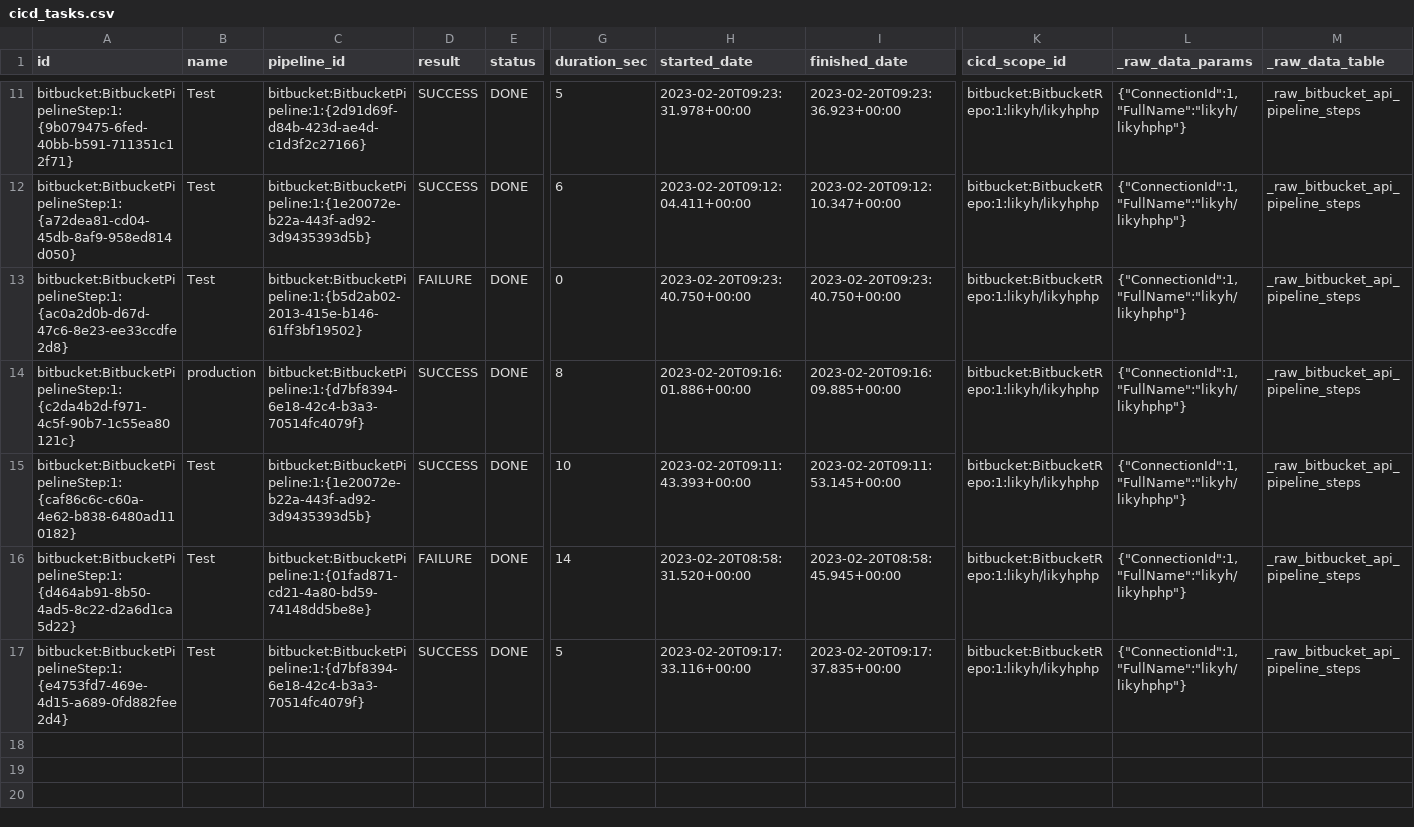
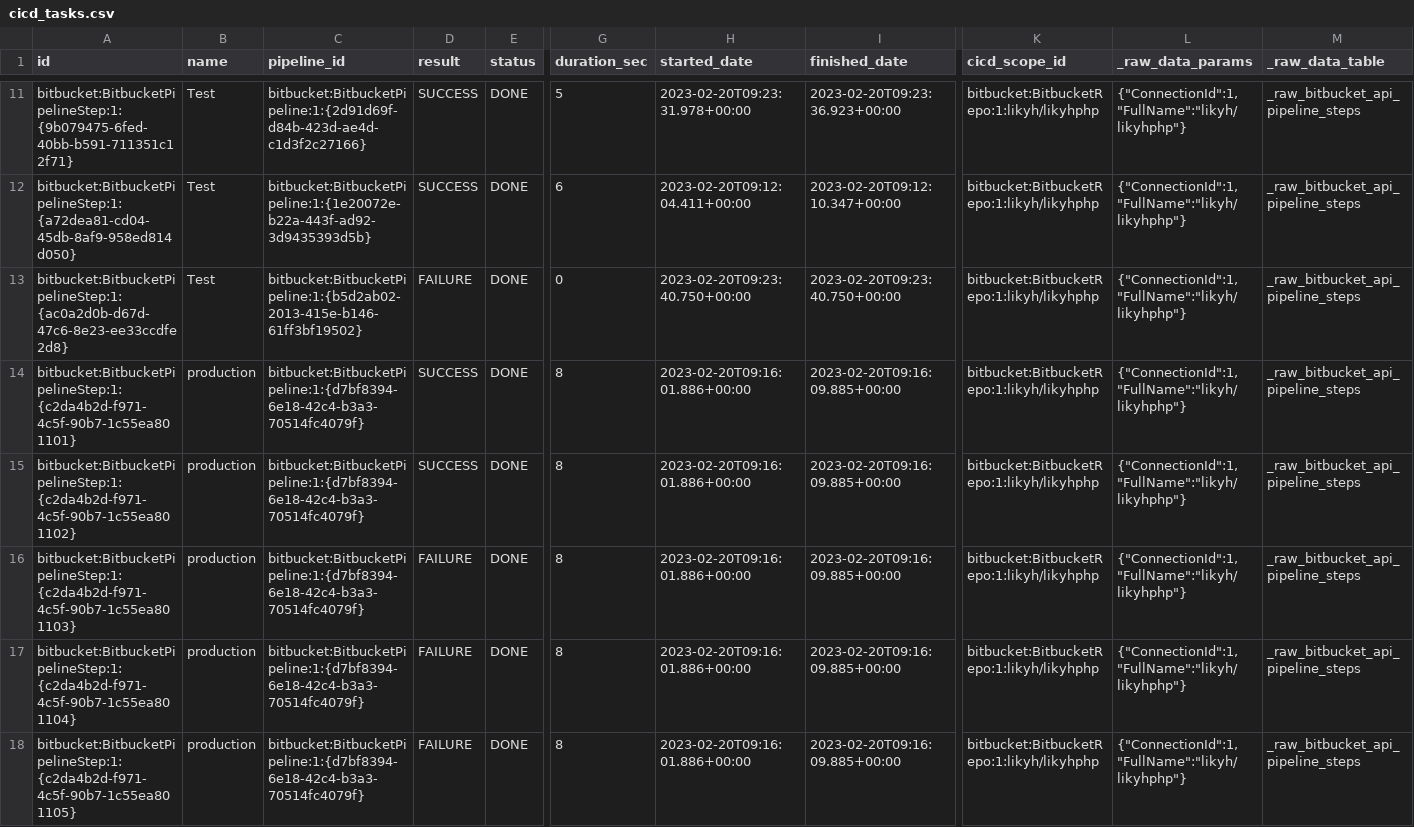
Before and after one commit to apache/incubator-devlake, a CSV file: backend/plugins/bitbucket/e2e/snapshot_tables/cicd_tasks.csv, drawn as a sheet; only a part is shown, gaps mark what is left out; the shorter side is filled out with more unchanged rows; rows hold the shown columns only; the diff covers the shown part only; the diff names each change by its address in the sheet, - before the commit and + after, or states it on an @@ line.

Commit message:
test(bitbucket): add status and result tests in e2e (#6421)
* test(bitbucket): add status and result tests in e2e

* test(bitbucket): fix e2e test on github ci

* test(bitbucket): fix e2e test on ci

* test(bitbucket): fix e2e test

* test(bitbucket): fix e2e test

* test(bitbucket): fix e2e test

* test(bitbucket): fix e2e test

```diff
--- a/backend/plugins/bitbucket/e2e/snapshot_tables/cicd_tasks.csv
+++ b/backend/plugins/bitbucket/e2e/snapshot_tables/cicd_tasks.csv
+row 14: bitbucket:BitbucketPipelineStep:1:{c2da4b2d-f971-4c5f-90b7-1c55ea801101} | production | bitbucket:BitbucketPipeline:1:{d7bf8394-6e18-42c4-b3a3-70514fc4079f} | SUCCESS | DONE | 8 | 2023-02-20T09:16:01.886+00:00 | 2023-02-20T09:16:09.885+00:00 | bitbucket:BitbucketRepo:1:likyh/likyhphp | {"ConnectionId":1,"FullName":"likyh/likyhphp"} | _raw_bitbucket_api_pipeline_steps
+row 15: bitbucket:BitbucketPipelineStep:1:{c2da4b2d-f971-4c5f-90b7-1c55ea801102} | production | bitbucket:BitbucketPipeline:1:{d7bf8394-6e18-42c4-b3a3-70514fc4079f} | SUCCESS | DONE | 8 | 2023-02-20T09:16:01.886+00:00 | 2023-02-20T09:16:09.885+00:00 | bitbucket:BitbucketRepo:1:likyh/likyhphp | {"ConnectionId":1,"FullName":"likyh/likyhphp"} | _raw_bitbucket_api_pipeline_steps
+row 16: bitbucket:BitbucketPipelineStep:1:{c2da4b2d-f971-4c5f-90b7-1c55ea801103} | production | bitbucket:BitbucketPipeline:1:{d7bf8394-6e18-42c4-b3a3-70514fc4079f} | FAILURE | DONE | 8 | 2023-02-20T09:16:01.886+00:00 | 2023-02-20T09:16:09.885+00:00 | bitbucket:BitbucketRepo:1:likyh/likyhphp | {"ConnectionId":1,"FullName":"likyh/likyhphp"} | _raw_bitbucket_api_pipeline_steps
+row 17: bitbucket:BitbucketPipelineStep:1:{c2da4b2d-f971-4c5f-90b7-1c55ea801104} | production | bitbucket:BitbucketPipeline:1:{d7bf8394-6e18-42c4-b3a3-70514fc4079f} | FAILURE | DONE | 8 | 2023-02-20T09:16:01.886+00:00 | 2023-02-20T09:16:09.885+00:00 | bitbucket:BitbucketRepo:1:likyh/likyhphp | {"ConnectionId":1,"FullName":"likyh/likyhphp"} | _raw_bitbucket_api_pipeline_steps
+row 18: bitbucket:BitbucketPipelineStep:1:{c2da4b2d-f971-4c5f-90b7-1c55ea801105} | production | bitbucket:BitbucketPipeline:1:{d7bf8394-6e18-42c4-b3a3-70514fc4079f} | FAILURE | DONE | 8 | 2023-02-20T09:16:01.886+00:00 | 2023-02-20T09:16:09.885+00:00 | bitbucket:BitbucketRepo:1:likyh/likyhphp | {"ConnectionId":1,"FullName":"likyh/likyhphp"} | _raw_bitbucket_api_pipeline_steps
```
Also changed, not shown: 5 added rows elsewhere in this file, backend/plugins/bitbucket/e2e/snapshot_tables/cicd_pipelines.csv, 13 other files.
